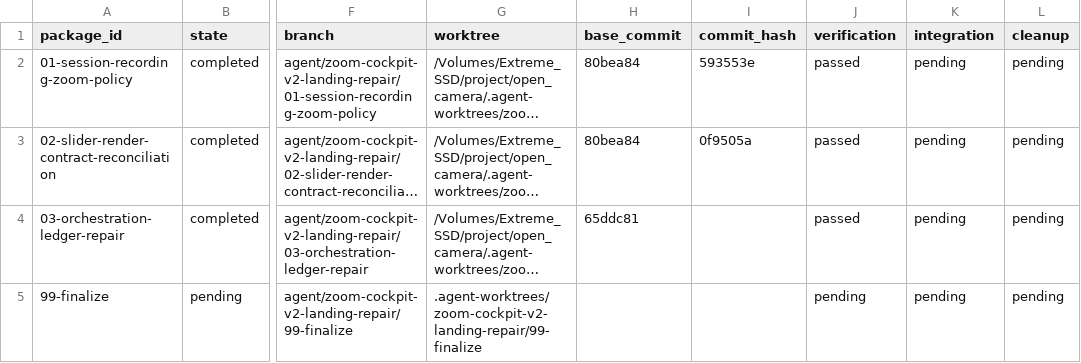
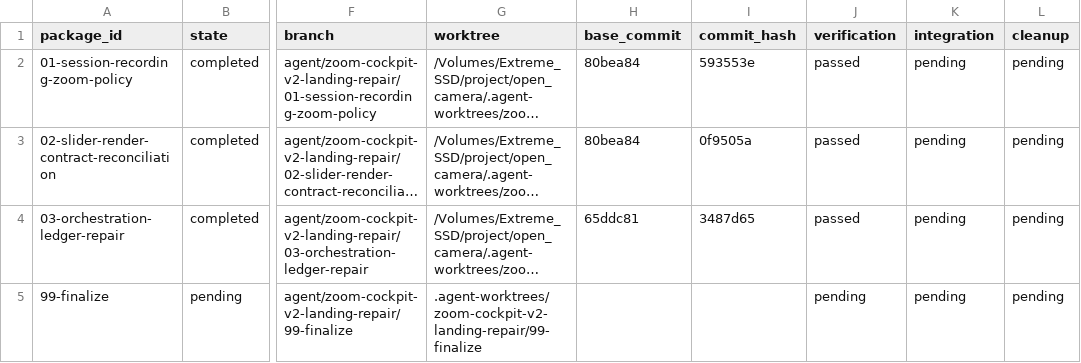
Before and after one commit to teotis/teotis-camera, a TSV file: docs/plans/zoom-cockpit-v2-landing-repair-orchestration/status/state.tsv, drawn as a sheet; only a part is shown, gaps mark what is left out; long unchanged cells end in …; the diff names each change by its address in the sheet, - before the commit and + after, or states it on an @@ line.

Commit message:
chore: 记录 03 提交哈希到状态文件和 state.tsv

```diff
--- a/docs/plans/zoom-cockpit-v2-landing-repair-orchestration/status/state.tsv
+++ b/docs/plans/zoom-cockpit-v2-landing-repair-orchestration/status/state.tsv
-I4 (commit_hash): (empty)
+I4 (commit_hash): 3487d65
```
Also changed, not shown: 1 other file.
